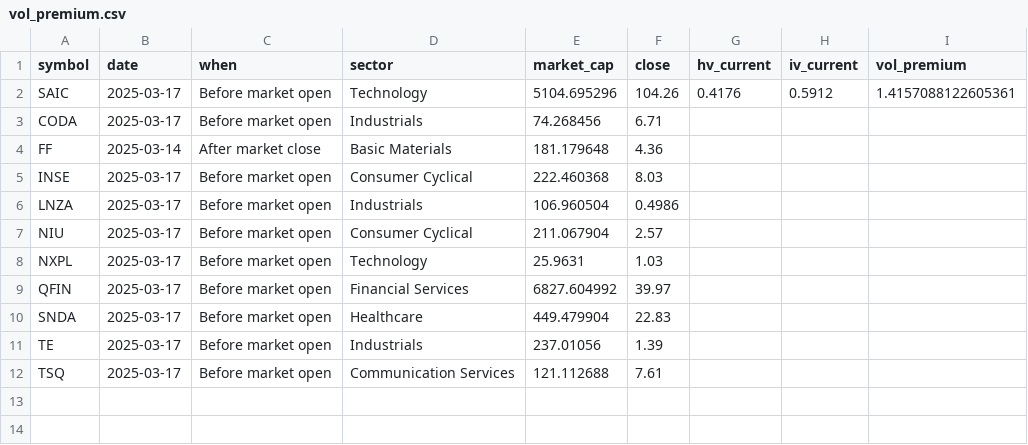
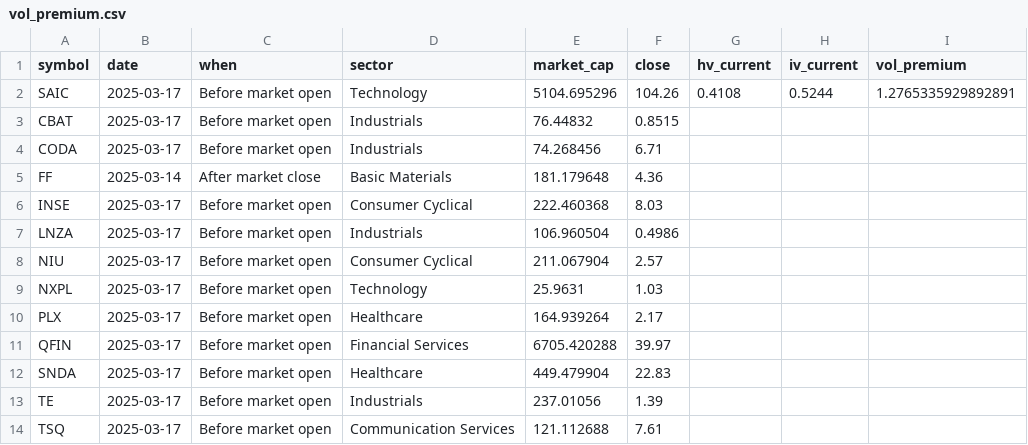
Before and after one commit to lowQuant/Option-Trading-Bot, a CSV file: data/vol_premium.csv, drawn as a sheet.

```diff
--- a/data/vol_premium.csv
+++ b/data/vol_premium.csv
@@ -1,3 +1,4 @@
 symbol,date,when,sector,market_cap,close,hv_current,iv_current,vol_premium
-SAIC,2025-03-17,Before market open,Technology,5104.695296,104.26,0.4176,0.5912,1.4157088122605361
+SAIC,2025-03-17,Before market open,Technology,5104.695296,104.26,0.4108,0.5244,1.2765335929892891
+CBAT,2025-03-17,Before market open,Industrials,76.44832,0.8515,,,
 CODA,2025-03-17,Before market open,Industrials,74.268456,6.71,,,
@@ -8,3 +9,4 @@ NIU,2025-03-17,Before market open,Consumer Cyclical,211.067904,2.57,,,
 NXPL,2025-03-17,Before market open,Technology,25.9631,1.03,,,
-QFIN,2025-03-17,Before market open,Financial Services,6827.604992,39.97,,,
+PLX,2025-03-17,Before market open,Healthcare,164.939264,2.17,,,
+QFIN,2025-03-17,Before market open,Financial Services,6705.420288,39.97,,,
 SNDA,2025-03-17,Before market open,Healthcare,449.479904,22.83,,,
```
Also changed, not shown: 1 other file.
